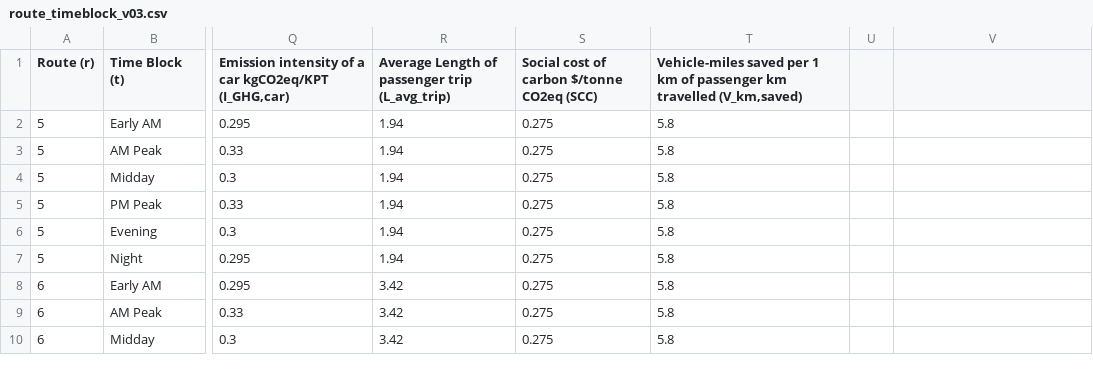
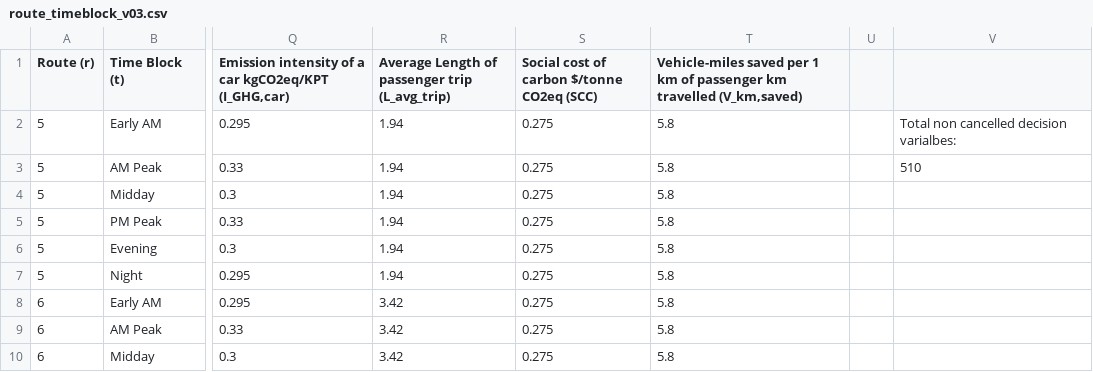
Before and after one commit to joemcconkey/oc-transpo-benefit-optimization, a CSV file: data/route_timeblock_v03.csv, drawn as a sheet; only a part is shown, gaps mark what is left out; the diff names each change by its address in the sheet, - before the commit and + after, or states it on an @@ line.

```diff
--- a/data/route_timeblock_v03.csv
+++ b/data/route_timeblock_v03.csv
-V2: (empty)
+V2: Total non cancelled decision varialbes:
-V3: (empty)
+V3: 510
```
Also changed, not shown: 33 other files.
